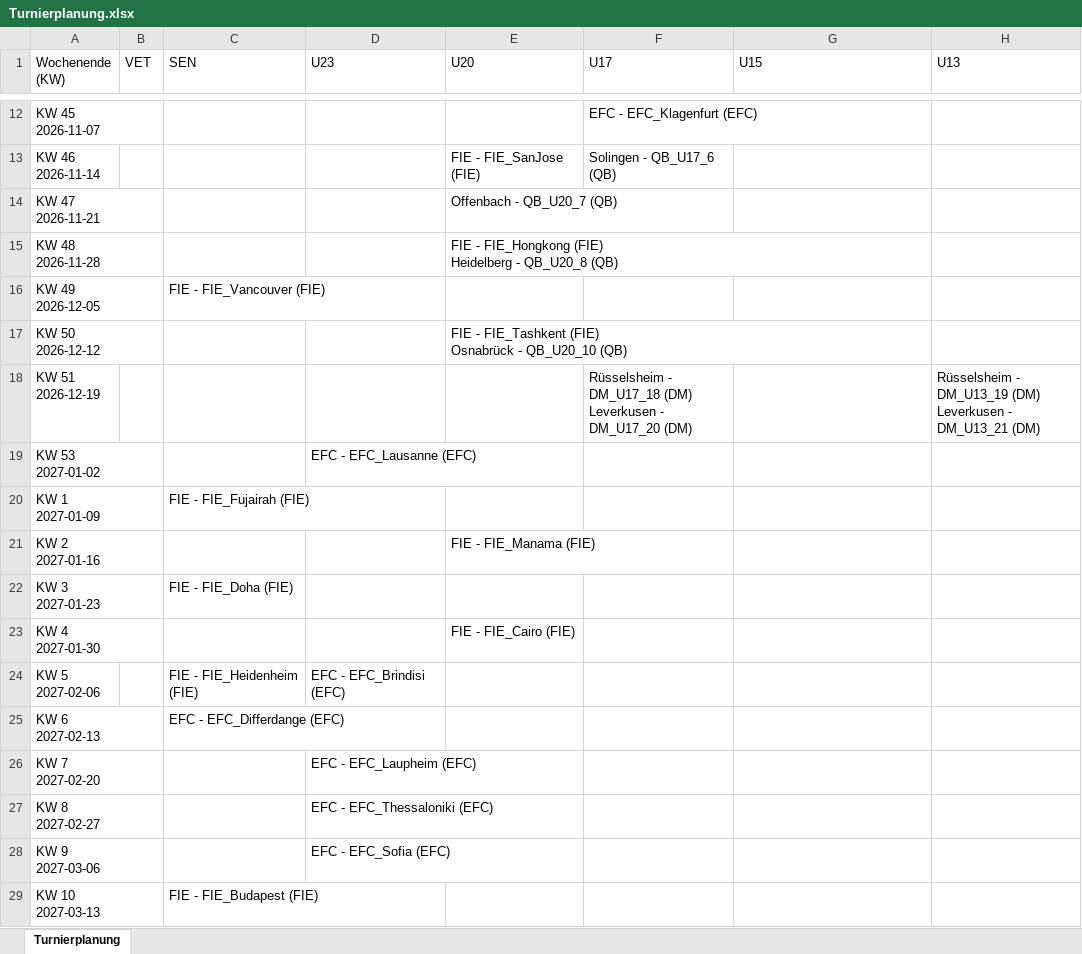
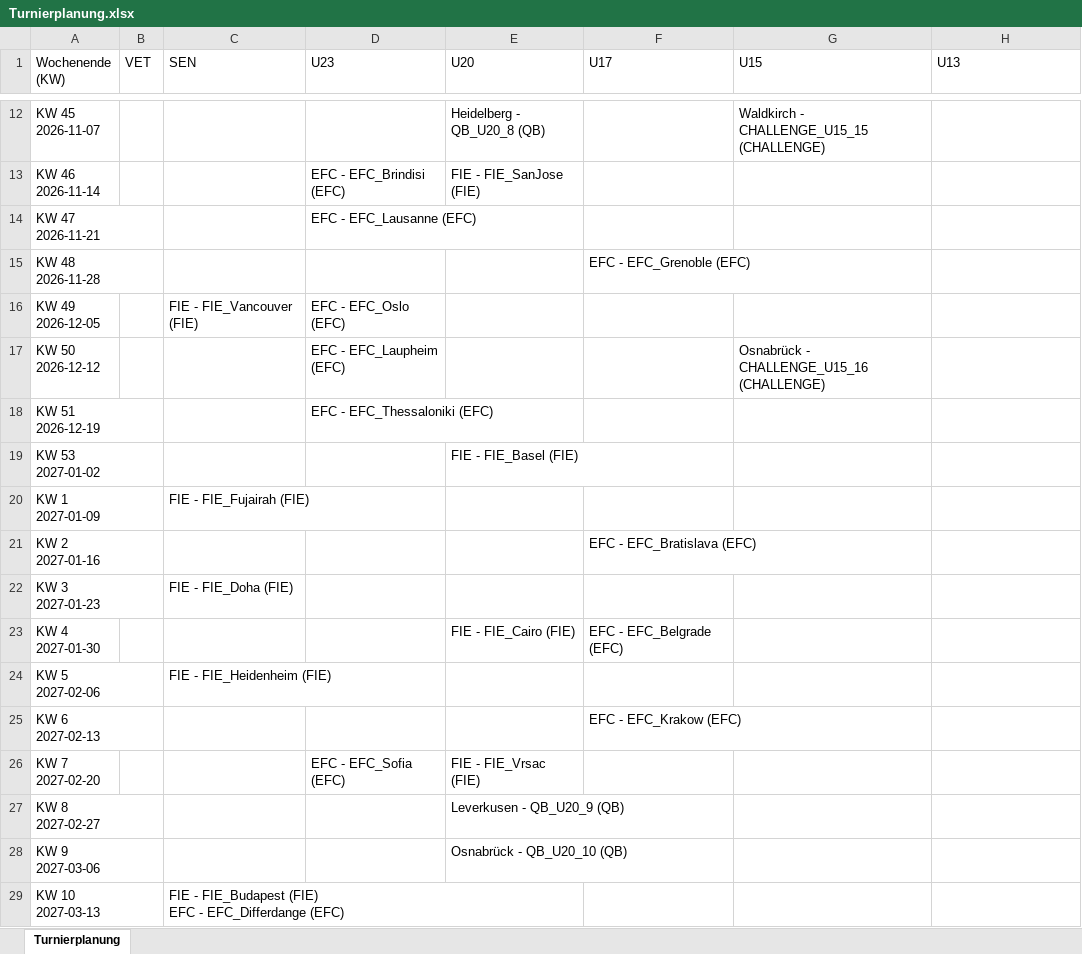
Before and after one commit to JensLeMue/Turnierplanung, an Excel workbook: Turnierplanung.xlsx, sheet Turnierplanung, drawn as a sheet; only a part is shown, gaps mark what is left out; values as stored, in another font and other column widths than the file's, no cell formats; ↵ is a line break in a cell; the diff covers the shown part only; the diff names each change by its address in the sheet, - before the commit and + after, or states it on an @@ line.

```diff
--- a/Turnierplanung.xlsx (sheet Turnierplanung)
+++ b/Turnierplanung.xlsx (sheet Turnierplanung)
-E12 (U20): (empty)
+E12 (U20): Heidelberg - QB_U20_8 (QB)
-F12 (U17): EFC - EFC_Klagenfurt (EFC)
+F12 (U17): (empty)
-G12 (U15): (empty)
+G12 (U15): Waldkirch - CHALLENGE_U15_15 (CHALLENGE)
-D13 (U23): (empty)
+D13 (U23): EFC - EFC_Brindisi (EFC)
-F13 (U17): Solingen - QB_U17_6 (QB)
+F13 (U17): (empty)
-D14 (U23): (empty)
+D14 (U23): EFC - EFC_Lausanne (EFC)
-E14 (U20): Offenbach - QB_U20_7 (QB)
+E14 (U20): (empty)
-E15 (U20): FIE - FIE_Hongkong (FIE) ↵ Heidelberg - QB_U20_8 (QB)
+E15 (U20): (empty)
-F15 (U17): (empty)
+F15 (U17): EFC - EFC_Grenoble (EFC)
-D16 (U23): (empty)
+D16 (U23): EFC - EFC_Oslo (EFC)
-D17 (U23): (empty)
+D17 (U23): EFC - EFC_Laupheim (EFC)
-E17 (U20): FIE - FIE_Tashkent (FIE) ↵ Osnabrück - QB_U20_10 (QB)
+E17 (U20): (empty)
-G17 (U15): (empty)
+G17 (U15): Osnabrück - CHALLENGE_U15_16 (CHALLENGE)
-D18 (U23): (empty)
+D18 (U23): EFC - EFC_Thessaloniki (EFC)
-F18 (U17): Rüsselsheim - DM_U17_18 (DM) ↵ Leverkusen - DM_U17_20 (DM)
+F18 (U17): (empty)
-H18 (U13): Rüsselsheim - DM_U13_19 (DM) ↵ Leverkusen - DM_U13_21 (DM)
+H18 (U13): (empty)
-D19 (U23): EFC - EFC_Lausanne (EFC)
+D19 (U23): (empty)
-E19 (U20): (empty)
+E19 (U20): FIE - FIE_Basel (FIE)
-E21 (U20): FIE - FIE_Manama (FIE)
+E21 (U20): (empty)
-F21 (U17): (empty)
+F21 (U17): EFC - EFC_Bratislava (EFC)
-F23 (U17): (empty)
+F23 (U17): EFC - EFC_Belgrade (EFC)
-D24 (U23): EFC - EFC_Brindisi (EFC)
+D24 (U23): (empty)
-C25 (SEN): EFC - EFC_Differdange (EFC)
+C25 (SEN): (empty)
-F25 (U17): (empty)
+F25 (U17): EFC - EFC_Krakow (EFC)
-D26 (U23): EFC - EFC_Laupheim (EFC)
+D26 (U23): EFC - EFC_Sofia (EFC)
-E26 (U20): (empty)
+E26 (U20): FIE - FIE_Vrsac (FIE)
-D27 (U23): EFC - EFC_Thessaloniki (EFC)
+D27 (U23): (empty)
-E27 (U20): (empty)
+E27 (U20): Leverkusen - QB_U20_9 (QB)
-D28 (U23): EFC - EFC_Sofia (EFC)
+D28 (U23): (empty)
-E28 (U20): (empty)
+E28 (U20): Osnabrück - QB_U20_10 (QB)
-C29 (SEN): FIE - FIE_Budapest (FIE)
+C29 (SEN): FIE - FIE_Budapest (FIE) ↵ EFC - EFC_Differdange (EFC)
```
Also changed, not shown: 6 added rows, 2 removed rows and 50 edited cells elsewhere in this sheet, cell formats, 5 other files.
